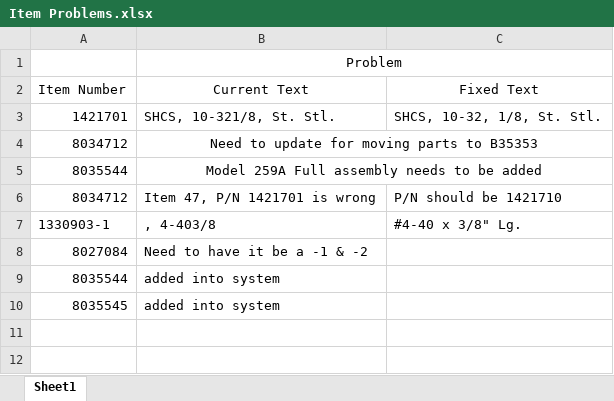
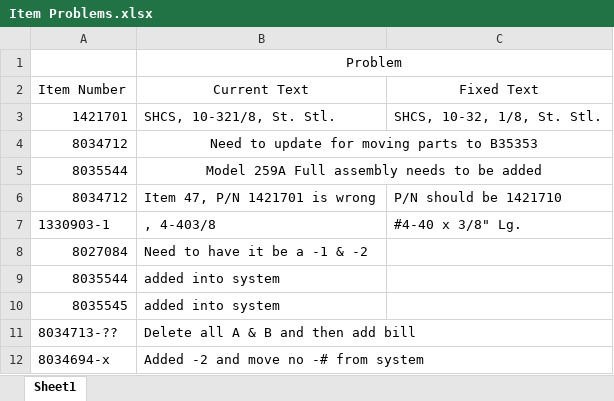
Before and after one commit to MilesStarr/TACTIC_ERP_Phase2BOM, an Excel workbook: Item Problems.xlsx, sheet Sheet1, drawn as a sheet; values as stored, in another font and other column widths than the file's, no borders; the diff names each change by its address in the sheet, - before the commit and + after, or states it on an @@ line.

Commit message:
Added New Problems

```diff
--- a/Item Problems.xlsx (sheet Sheet1)
+++ b/Item Problems.xlsx (sheet Sheet1)
+row 11: 8034713-?? | Delete all A & B and then add bill
+row 12: 8034694-x | Added -2 and move no -# from system
```
